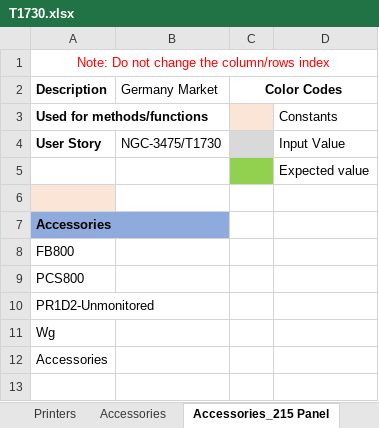
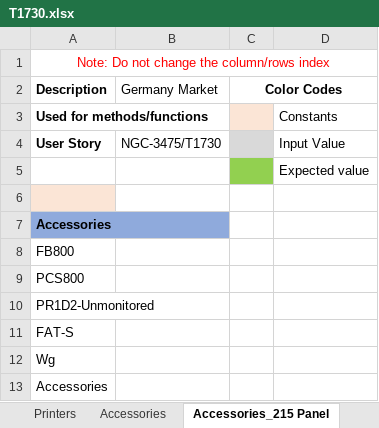
Before and after one commit to rohanpaw/DesktopInt, an Excel workbook: Test Data/T1730.xlsx, sheet Accessories_215 Panel, drawn as a sheet; values as stored, in another font and other column widths than the file's, no borders; the diff names each change by its address in the sheet, - before the commit and + after, or states it on an @@ line.

```diff
--- a/Test Data/T1730.xlsx (sheet Accessories_215 Panel)
+++ b/Test Data/T1730.xlsx (sheet Accessories_215 Panel)
+row 11: FAT-S
```
Also changed, not shown: sheet Accessories, Test Data/T1753.xlsx, Test Data/T1756.xlsx, 16 other files.
